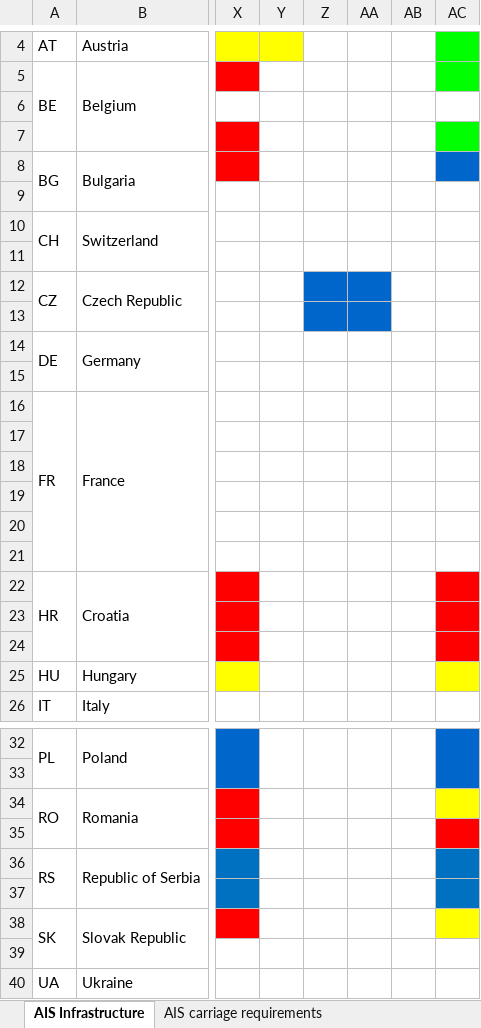
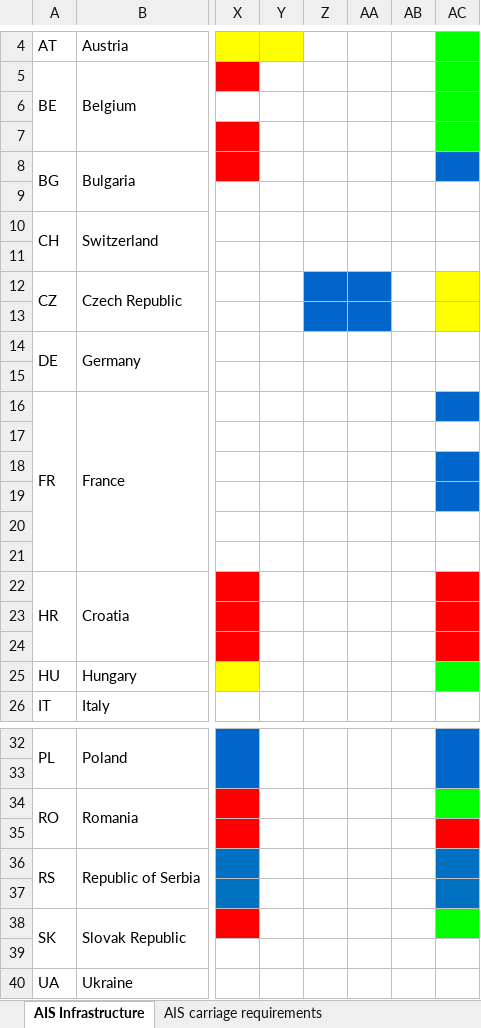
Before and after one commit to cesniti/ris_public_files, an Excel workbook: docs/AIS_implementation_status/VTT_EG_Overview_of_national_AIS_status_output_15112022.xlsx, sheet AIS Infrastructure, drawn as a sheet; only a part is shown, gaps mark what is left out; values as stored, in another font and other column widths than the file's, no borders; charts and pictures not drawn; the diff names each change by its address in the sheet, - before the commit and + after, or states it on an @@ line.

Commit message:
VTT status 15/11/2022 updated
The excel file was updated (last column related to connection to EuRIS)

```diff
--- a/docs/AIS_implementation_status/VTT_EG_Overview_of_national_AIS_status_output_15112022.xlsx (sheet AIS Infrastructure)
+++ b/docs/AIS_implementation_status/VTT_EG_Overview_of_national_AIS_status_output_15112022.xlsx (sheet AIS Infrastructure)
-AC6 fill: none
+AC6 fill: #00FF00
-AC12:AC13 fill: none
+AC12:AC13 fill: #FFFF00
-AC16 fill: none
+AC16 fill: #0066CC
-AC18:AC19 fill: none
+AC18:AC19 fill: #0066CC
-AC25 fill: #FFFF00
+AC25 fill: #00FF00
-AC34 fill: #FFFF00
+AC34 fill: #00FF00
-AC38 fill: #FFFF00
+AC38 fill: #00FF00
```
